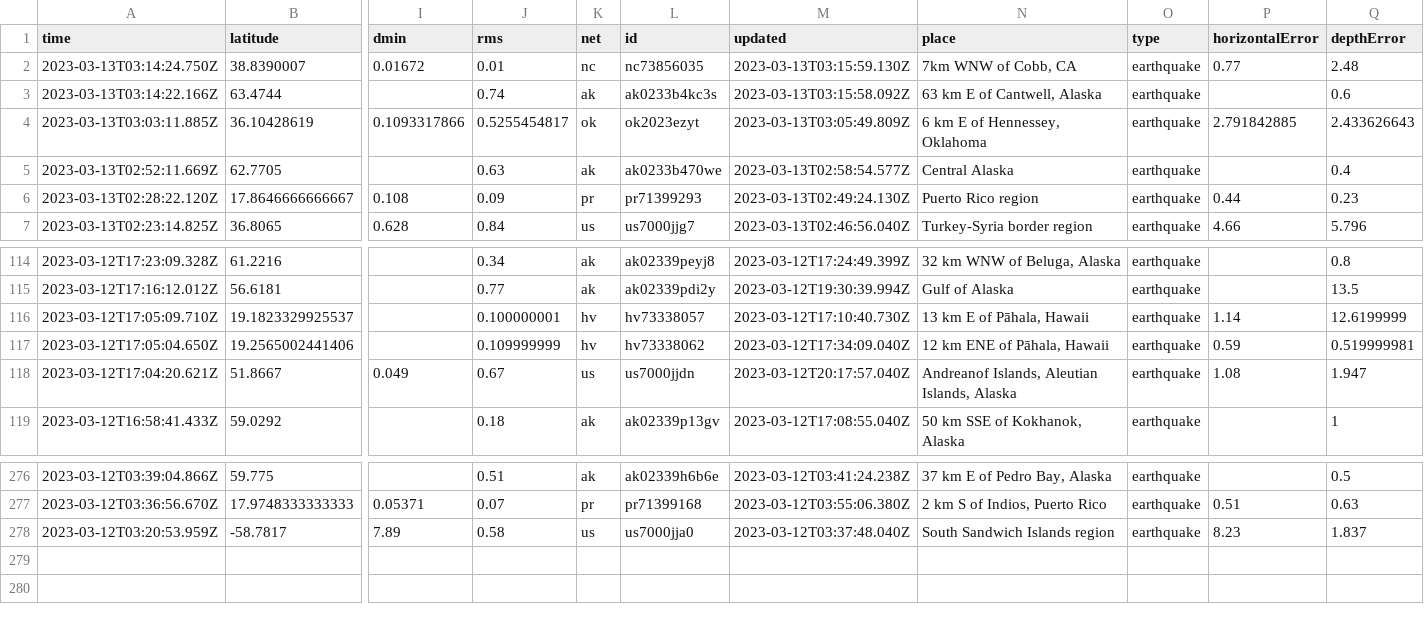
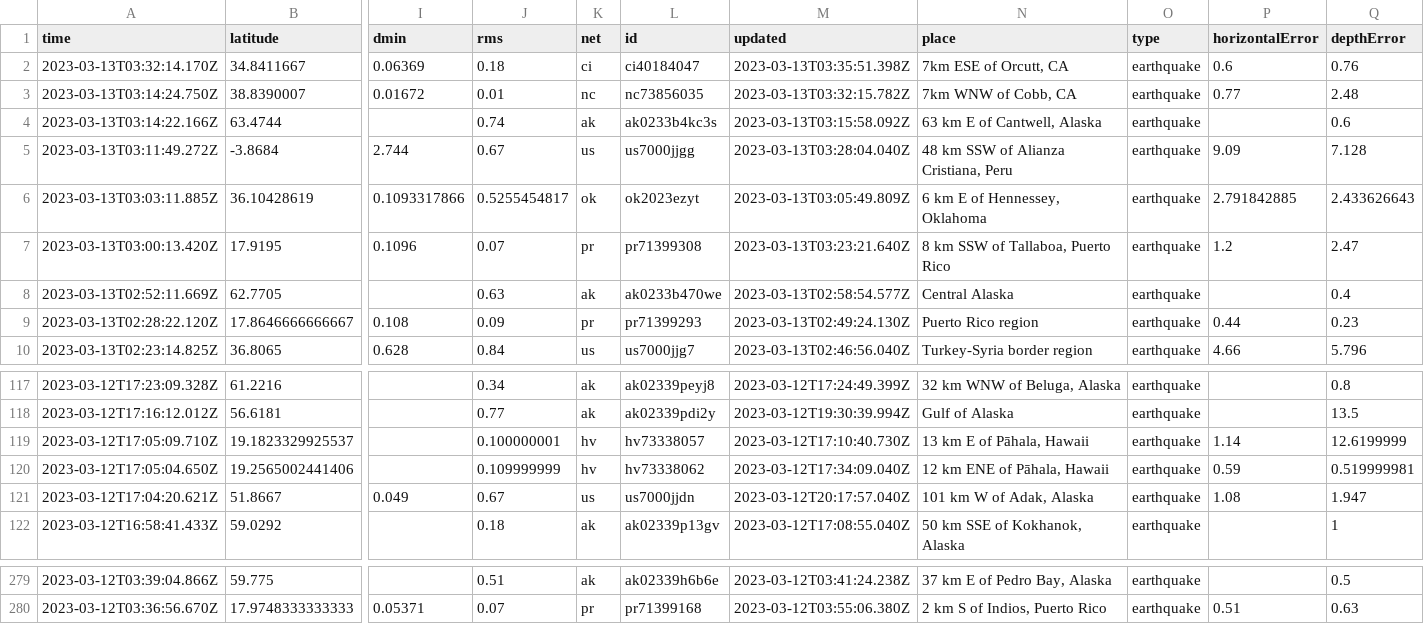
Before and after one commit to mattrehbein/nicar22-github-actions, a CSV file: usgs_current.csv, drawn as a sheet; only a part is shown, gaps mark what is left out; removed rows and columns are numbered as before the commit, all else as after; rows hold the shown columns only; the diff names each change by its address in the sheet, - before the commit and + after, or states it on an @@ line.

```diff
--- a/usgs_current.csv
+++ b/usgs_current.csv
+row 2: 2023-03-13T03:32:14.170Z | 34.8411667 | 0.06369 | 0.18 | ci | ci40184047 | 2023-03-13T03:35:51.398Z | 7km ESE of Orcutt, CA | earthquake | 0.6 | 0.76
-M3 (updated): 2023-03-13T03:15:59.130Z
+M3 (updated): 2023-03-13T03:32:15.782Z
+row 5: 2023-03-13T03:11:49.272Z | -3.8684 | 2.744 | 0.67 | us | us7000jjgg | 2023-03-13T03:28:04.040Z | 48 km SSW of Alianza Cristiana, Peru | earthquake | 9.09 | 7.128
+row 7: 2023-03-13T03:00:13.420Z | 17.9195 | 0.1096 | 0.07 | pr | pr71399308 | 2023-03-13T03:23:21.640Z | 8 km SSW of Tallaboa, Puerto Rico | earthquake | 1.2 | 2.47
-N121 (place): Andreanof Islands, Aleutian Islands, Alaska
+N121 (place): 101 km W of Adak, Alaska
-row 278: 2023-03-12T03:20:53.959Z | -58.7817 | 7.89 | 0.58 | us | us7000jja0 | 2023-03-12T03:37:48.040Z | South Sandwich Islands region | earthquake | 8.23 | 1.837
```
